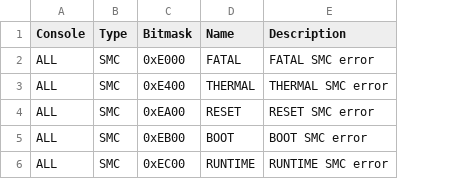
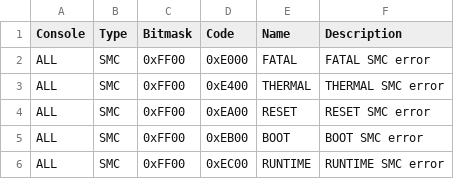
Before and after one commit to xboxoneresearch/errorcodes, a CSV file: errormasks.csv, drawn as a sheet; the diff names each change by its address in the sheet, - before the commit and + after, or states it on an @@ line.

Commit message:
fix: Add 'Code' column to errormasks csv

```diff
--- a/errormasks.csv
+++ b/errormasks.csv
+column D (Code), rows 2-6: 0xE000 | 0xE400 | 0xEA00 | 0xEB00 | 0xEC00
-C2 (Bitmask): 0xE000
+C2 (Bitmask): 0xFF00
-C3 (Bitmask): 0xE400
+C3 (Bitmask): 0xFF00
-C4 (Bitmask): 0xEA00
+C4 (Bitmask): 0xFF00
-C5 (Bitmask): 0xEB00
+C5 (Bitmask): 0xFF00
-C6 (Bitmask): 0xEC00
+C6 (Bitmask): 0xFF00
```
Also changed, not shown: 1 other file.
